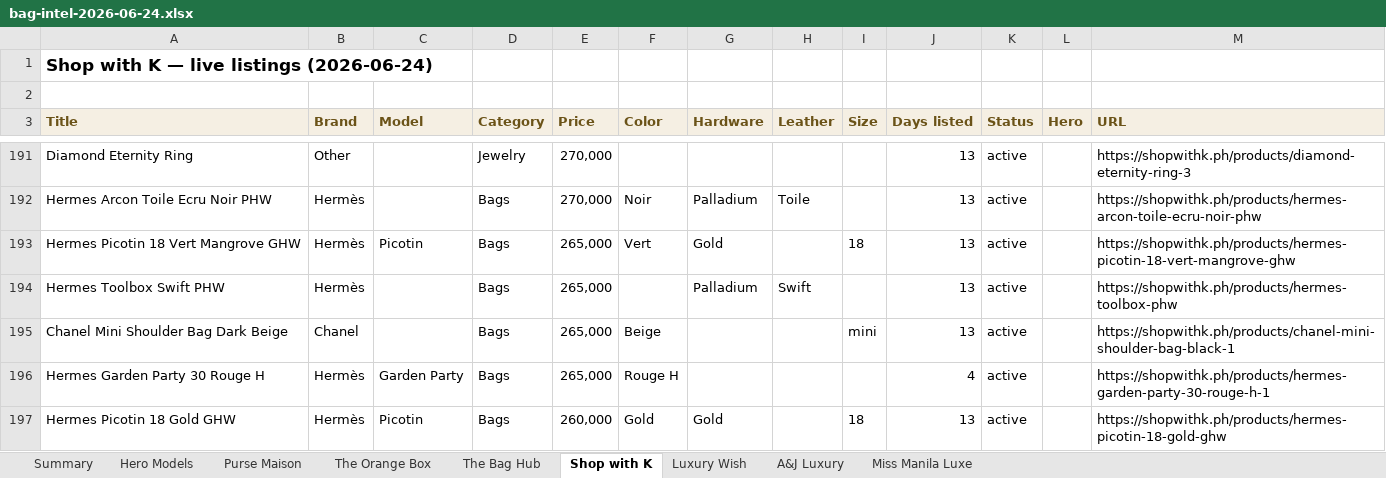
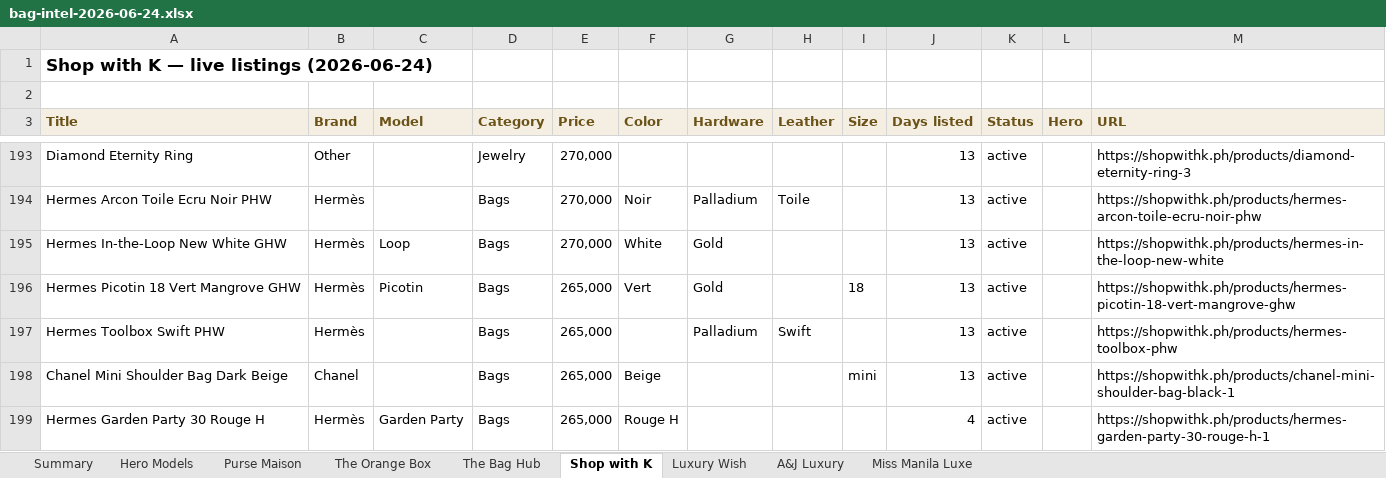
Before and after one commit to rbbincal-cpu/bag-intel, an Excel workbook: exports/bag-intel-2026-06-24.xlsx, sheet Shop with K, drawn as a sheet; only a part is shown, gaps mark what is left out; the shorter side is filled out with more unchanged rows; values as stored, in another font and other column widths than the file's, no borders; the diff covers the shown part only; the diff names each change by its address in the sheet, - before the commit and + after, or states it on an @@ line.

```diff
--- a/exports/bag-intel-2026-06-24.xlsx (sheet Shop with K)
+++ b/exports/bag-intel-2026-06-24.xlsx (sheet Shop with K)
+row 195: Hermes In-the-Loop New White GHW | Hermès | Loop | Bags | 270,000 | White | Gold |  |  | 13 | active |  | https://shopwithk.ph/products/hermes-in-the-loop-new-white
```
Also changed, not shown: 11 added rows and 3 removed rows elsewhere in this sheet, sheet Purse Maison, sheet Miss Manila Luxe, sheet The Bag Hub, sheet Summary, sheet A&J Luxury, sheet Hero Models, 2 other files.
